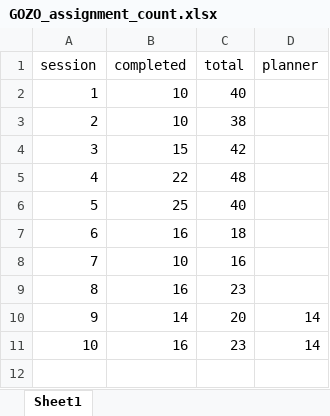
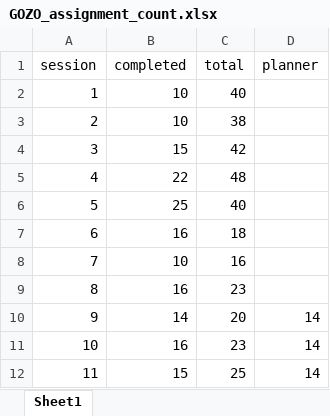
Before and after one commit to Jim-Wright90/participant_3_data, an Excel workbook: data/GOZO_assignment_count.xlsx, sheet Sheet1, drawn as a sheet; values as stored, in another font and other column widths than the file's, no borders; the diff names each change by its address in the sheet, - before the commit and + after, or states it on an @@ line.

Commit message:
Session 11 Updates

```diff
--- a/data/GOZO_assignment_count.xlsx (sheet Sheet1)
+++ b/data/GOZO_assignment_count.xlsx (sheet Sheet1)
+row 12: 11 | 15 | 25 | 14
```
Also changed, not shown: data/GOZO_status_all.xlsx, data/GOZO_status_goal.xlsx, 3 other files.
